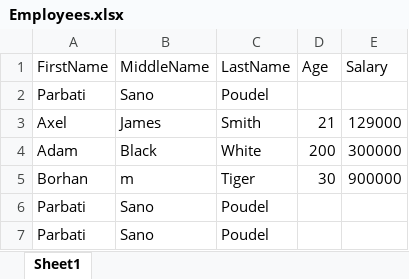
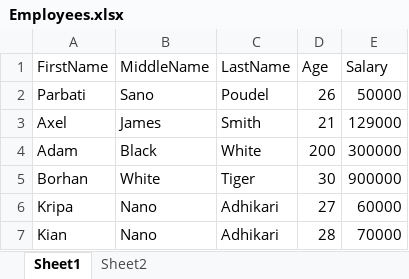
Before and after one commit to adhikari1983/java, an Excel workbook: Files/Employees.xlsx, sheet Sheet1, drawn as a sheet; values as stored, in another font and other column widths than the file's, no borders; removed rows and columns are numbered as before the commit, all else as after; the diff names each change by its address in the sheet, - before the commit and + after, or states it on an @@ line.

```diff
--- a/Files/Employees.xlsx (sheet Sheet1)
+++ b/Files/Employees.xlsx (sheet Sheet1)
+sheet tab: Sheet2
-D2 (Age): (empty)
+D2 (Age): 26
-E2 (Salary): (empty)
+E2 (Salary): 50000
-B5 (MiddleName): m
+B5 (MiddleName): White
-row 6: Parbati | Sano | Poudel
-row 7: Parbati | Sano | Poudel
+row 6: Kripa | Nano | Adhikari | 27 | 60000
+row 7: Kian | Nano | Adhikari | 28 | 70000
```
Also changed, not shown: 18 other files.
